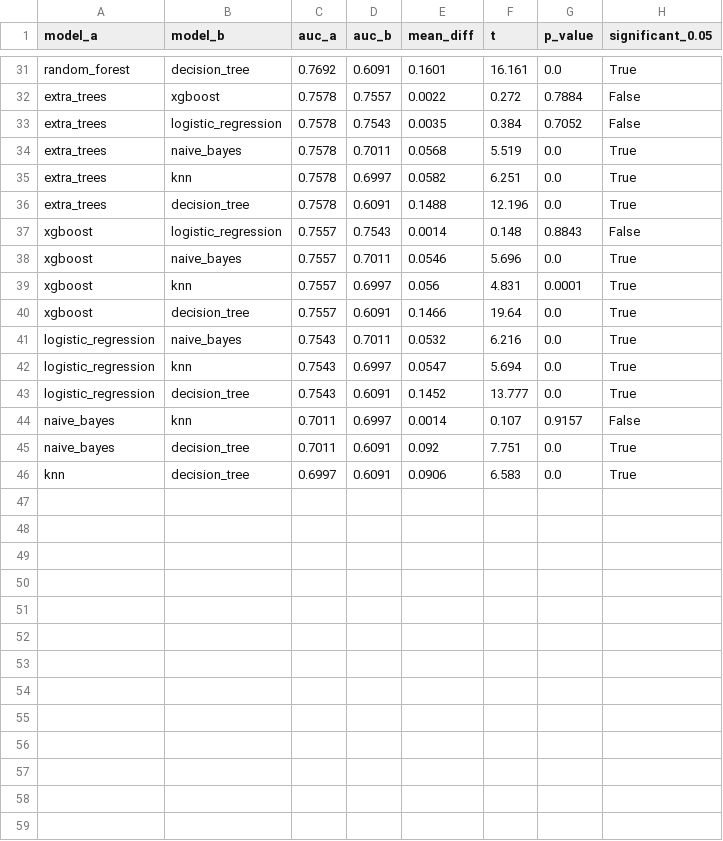
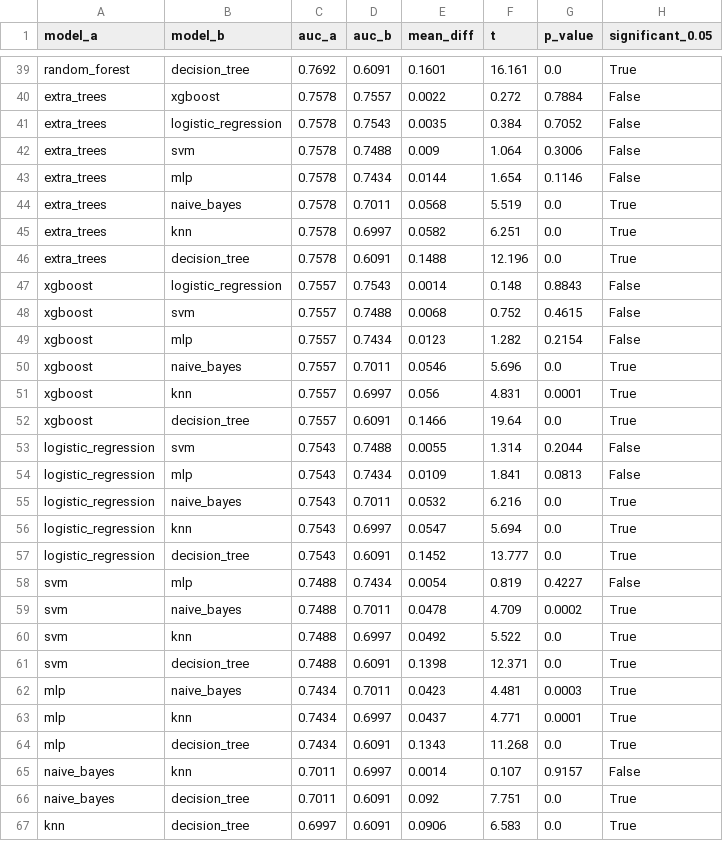
Before and after one commit to xhoja/oecd-pisa-albania, a CSV file: outputs/results/albania_2022_pairwise_nb_school.csv, drawn as a sheet; only a part is shown, gaps mark what is left out; the diff covers the shown part only; the diff names each change by its address in the sheet, - before the commit and + after, or states it on an @@ line.

```diff
--- a/outputs/results/albania_2022_pairwise_nb_school.csv
+++ b/outputs/results/albania_2022_pairwise_nb_school.csv
+row 42: extra_trees | svm | 0.7578 | 0.7488 | 0.009 | 1.064 | 0.3006 | False
+row 43: extra_trees | mlp | 0.7578 | 0.7434 | 0.0144 | 1.654 | 0.1146 | False
+row 48: xgboost | svm | 0.7557 | 0.7488 | 0.0068 | 0.752 | 0.4615 | False
+row 49: xgboost | mlp | 0.7557 | 0.7434 | 0.0123 | 1.282 | 0.2154 | False
+row 53: logistic_regression | svm | 0.7543 | 0.7488 | 0.0055 | 1.314 | 0.2044 | False
+row 54: logistic_regression | mlp | 0.7543 | 0.7434 | 0.0109 | 1.841 | 0.0813 | False
+row 58: svm | mlp | 0.7488 | 0.7434 | 0.0054 | 0.819 | 0.4227 | False
+row 59: svm | naive_bayes | 0.7488 | 0.7011 | 0.0478 | 4.709 | 0.0002 | True
+row 60: svm | knn | 0.7488 | 0.6997 | 0.0492 | 5.522 | 0.0 | True
+row 61: svm | decision_tree | 0.7488 | 0.6091 | 0.1398 | 12.371 | 0.0 | True
+row 62: mlp | naive_bayes | 0.7434 | 0.7011 | 0.0423 | 4.481 | 0.0003 | True
+row 63: mlp | knn | 0.7434 | 0.6997 | 0.0437 | 4.771 | 0.0001 | True
+row 64: mlp | decision_tree | 0.7434 | 0.6091 | 0.1343 | 11.268 | 0.0 | True
```
Also changed, not shown: 8 added rows elsewhere in this file, outputs/results/albania_2022_model_comparison.csv, outputs/results/albania_2022_model_comparison_school.csv, 55 other files.
